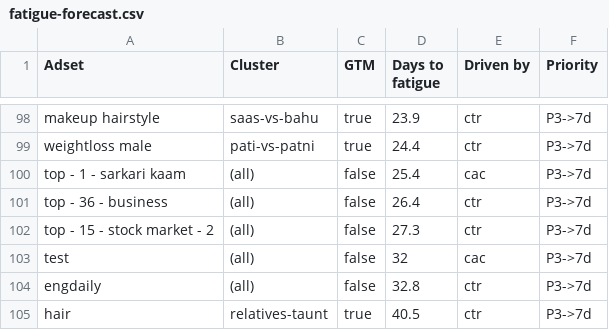
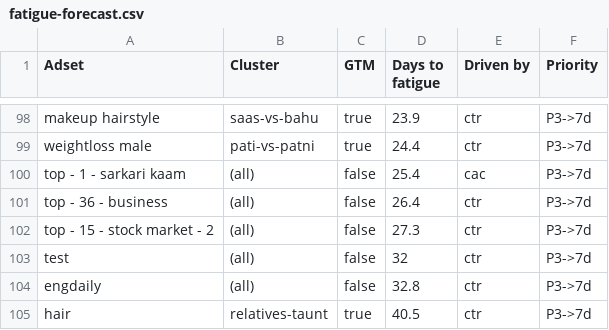
Before and after one commit to abhayseekho/fatigue-report, a CSV file: latest/fatigue-forecast.csv, drawn as a sheet; only a part is shown, gaps mark what is left out; the diff covers the shown part only.

```diff
--- a/latest/fatigue-forecast.csv
+++ b/latest/fatigue-forecast.csv
@@ -102,3 +102,3 @@ top - 36 - business,(all),false,26.4,ctr,P3->7d
 top - 15 - stock market - 2,(all),false,27.3,ctr,P3->7d
-test,(all),false,32,cac,P3->7d
+test,(all),false,32,ctr,P3->7d
 engdaily,(all),false,32.8,ctr,P3->7d
```
Also changed, not shown: 6 edited cells elsewhere in this file.
